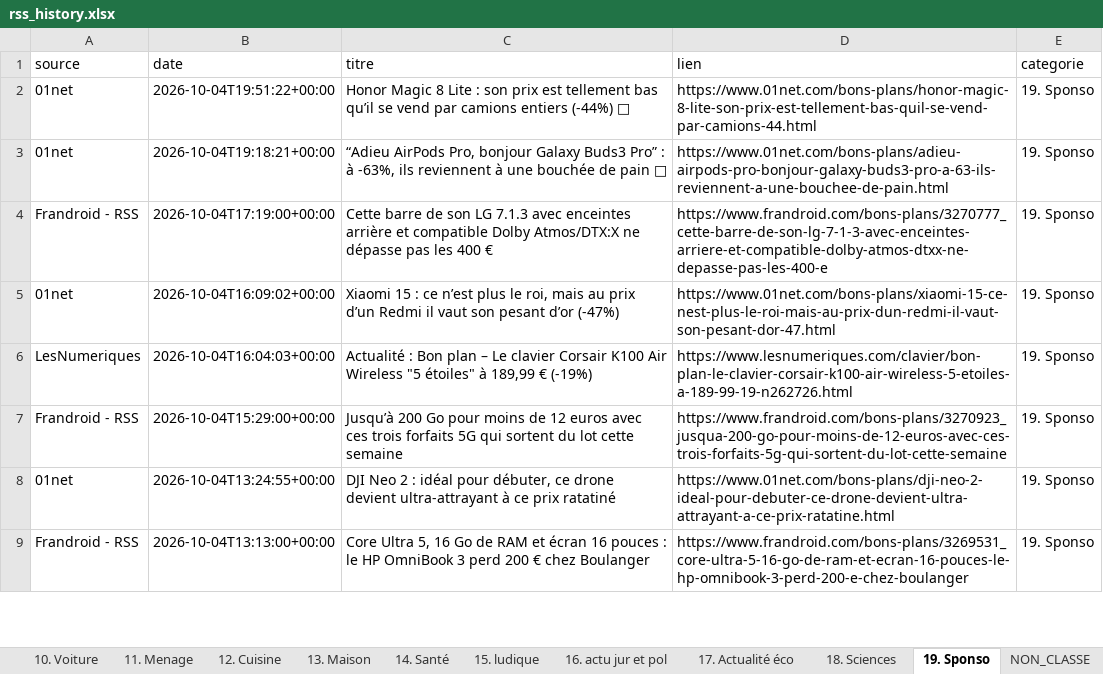
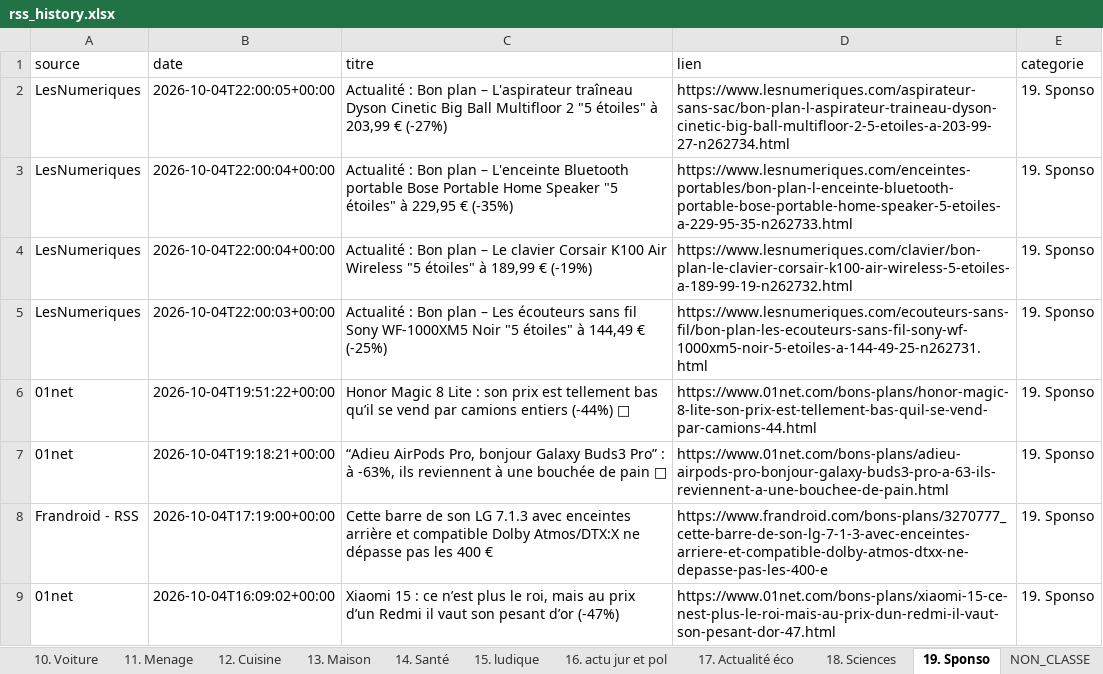
Before and after one commit to djhadef-star/rss-categories, an Excel workbook: output/rss_history.xlsx, sheet 19. Sponso, drawn as a sheet; only a part is shown; the shorter side is filled out with more unchanged rows; values as stored, in another font and other column widths than the file's, no borders; the diff names each change by its address in the sheet, - before the commit and + after, or states it on an @@ line.

```diff
--- a/output/rss_history.xlsx (sheet 19. Sponso)
+++ b/output/rss_history.xlsx (sheet 19. Sponso)
+row 2: LesNumeriques | 2026-10-04T22:00:05+00:00 | Actualité : Bon plan – L'aspirateur traîneau Dyson Cinetic Big Ball Multifloor 2 "5 étoiles" à 203,99 € (-27%) | https://www.lesnumeriques.com/aspirateur-sans-sac/bon-plan-l-aspirateur-traineau-dyson-cinetic-big-ball-multifloor-2-5-etoiles-a-203-99-27-n262734.html | 19. Sponso
+row 3: LesNumeriques | 2026-10-04T22:00:04+00:00 | Actualité : Bon plan – L'enceinte Bluetooth portable Bose Portable Home Speaker "5 étoiles" à 229,95 € (-35%) | https://www.lesnumeriques.com/enceintes-portables/bon-plan-l-enceinte-bluetooth-portable-bose-portable-home-speaker-5-etoiles-a-229-95-35-n262733.html | 19. Sponso
+row 4: LesNumeriques | 2026-10-04T22:00:04+00:00 | Actualité : Bon plan – Le clavier Corsair K100 Air Wireless "5 étoiles" à 189,99 € (-19%) | https://www.lesnumeriques.com/clavier/bon-plan-le-clavier-corsair-k100-air-wireless-5-etoiles-a-189-99-19-n262732.html | 19. Sponso
+row 5: LesNumeriques | 2026-10-04T22:00:03+00:00 | Actualité : Bon plan – Les écouteurs sans fil Sony WF-1000XM5 Noir "5 étoiles" à 144,49 € (-25%) | https://www.lesnumeriques.com/ecouteurs-sans-fil/bon-plan-les-ecouteurs-sans-fil-sony-wf-1000xm5-noir-5-etoiles-a-144-49-25-n262731.html | 19. Sponso
```
Also changed, not shown: sheet Tous_les_articles, output/rss_history_2.xlsx, 2 other files.
